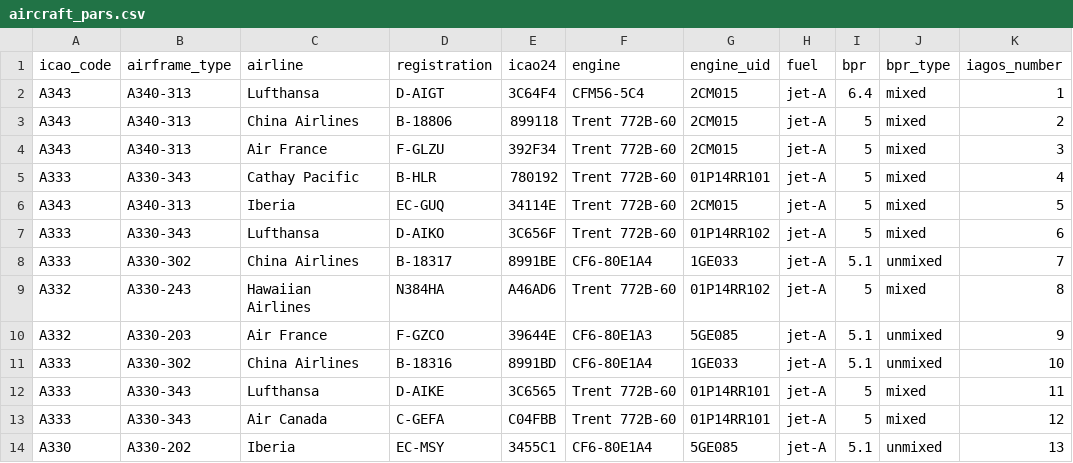
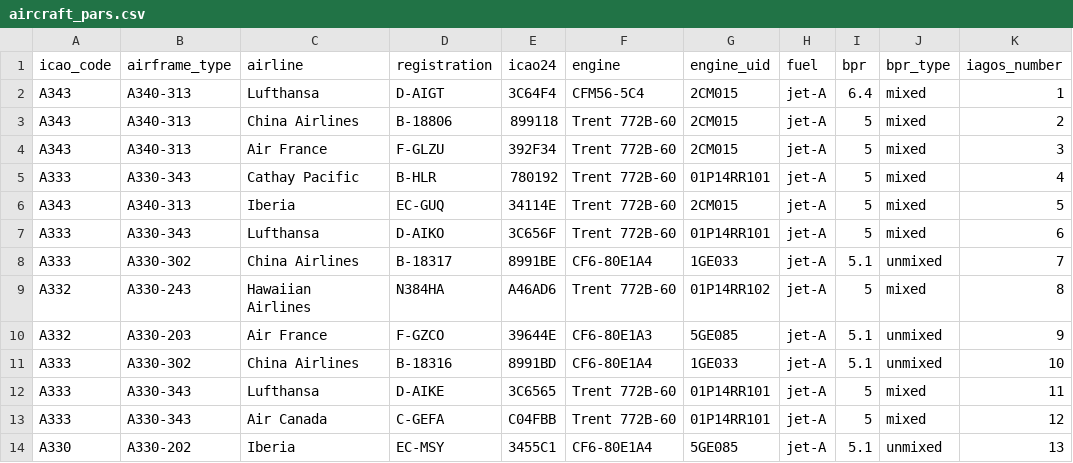
Before and after one commit to ThymenW/IAGOS_Sentinel2_Landsat_Collocations, a CSV file: src/iagos_toolkit/flight/aircraft_pars.csv, drawn as a sheet.

Commit message:
Update iagos_toolkit functionality and add figures 3-6 reproduction code

```diff
--- a/src/iagos_toolkit/flight/aircraft_pars.csv
+++ b/src/iagos_toolkit/flight/aircraft_pars.csv
@@ -6,3 +6,3 @@ A333,A330-343,Cathay Pacific,B-HLR,780192,Trent 772B-60,01P14RR101,jet-A,5,mixed
 A343,A340-313,Iberia,EC-GUQ,34114E,Trent 772B-60,2CM015,jet-A,5,mixed,5
-A333,A330-343,Lufthansa,D-AIKO,3C656F,Trent 772B-60,01P14RR102,jet-A,5,mixed,6
+A333,A330-343,Lufthansa,D-AIKO,3C656F,Trent 772B-60,01P14RR101,jet-A,5,mixed,6
 A333,A330-302,China Airlines,B-18317,8991BE,CF6-80E1A4,1GE033,jet-A,5.1,unmixed,7
```
Also changed, not shown: 16 other files.
